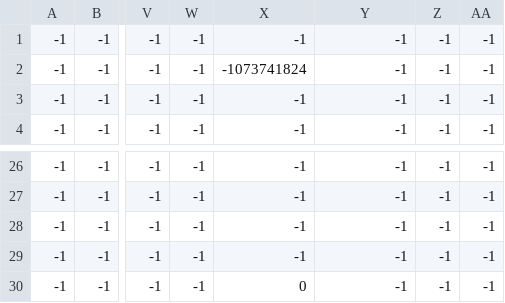
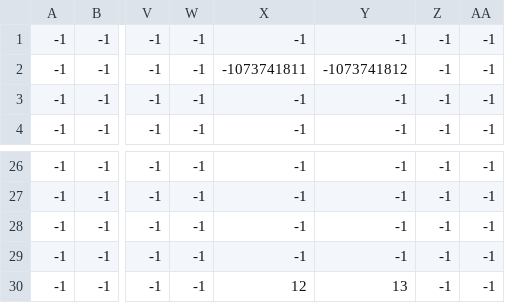
Before and after one commit to ysbrandB/M6FinalProject, a CSV file: levels/level_data/0/level0_Pipe_head_pair_0.csv, drawn as a sheet; only a part is shown, gaps mark what is left out; the diff names each change by its address in the sheet, - before the commit and + after, or states it on an @@ line.

```diff
--- a/levels/level_data/0/level0_Pipe_head_pair_0.csv
+++ b/levels/level_data/0/level0_Pipe_head_pair_0.csv
-X2: -1073741824
+X2: -1073741811
-Y2: -1
+Y2: -1073741812
-X30: 0
+X30: 12
-Y30: -1
+Y30: 13
```
Also changed, not shown: levels/level_data/0/level0_GhostPassage.csv, levels/level_data/0/level0_Pipe_head_pair_1.csv, 16 other files.
